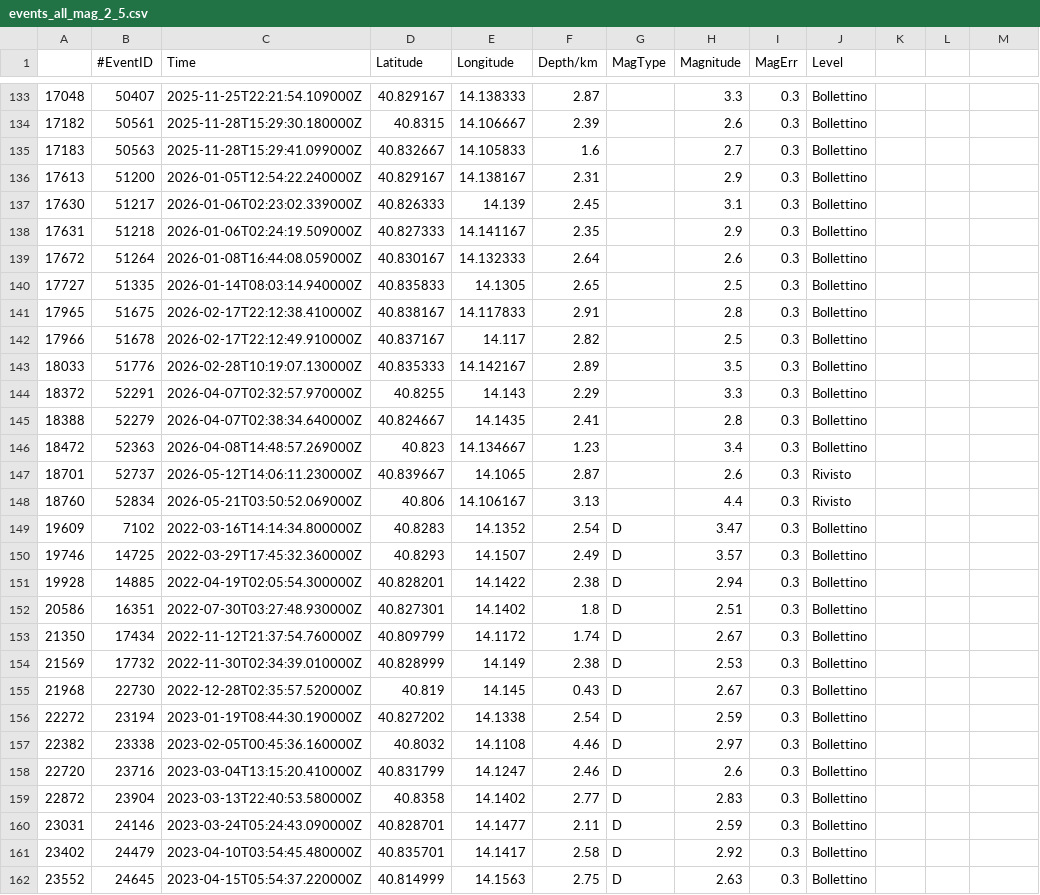
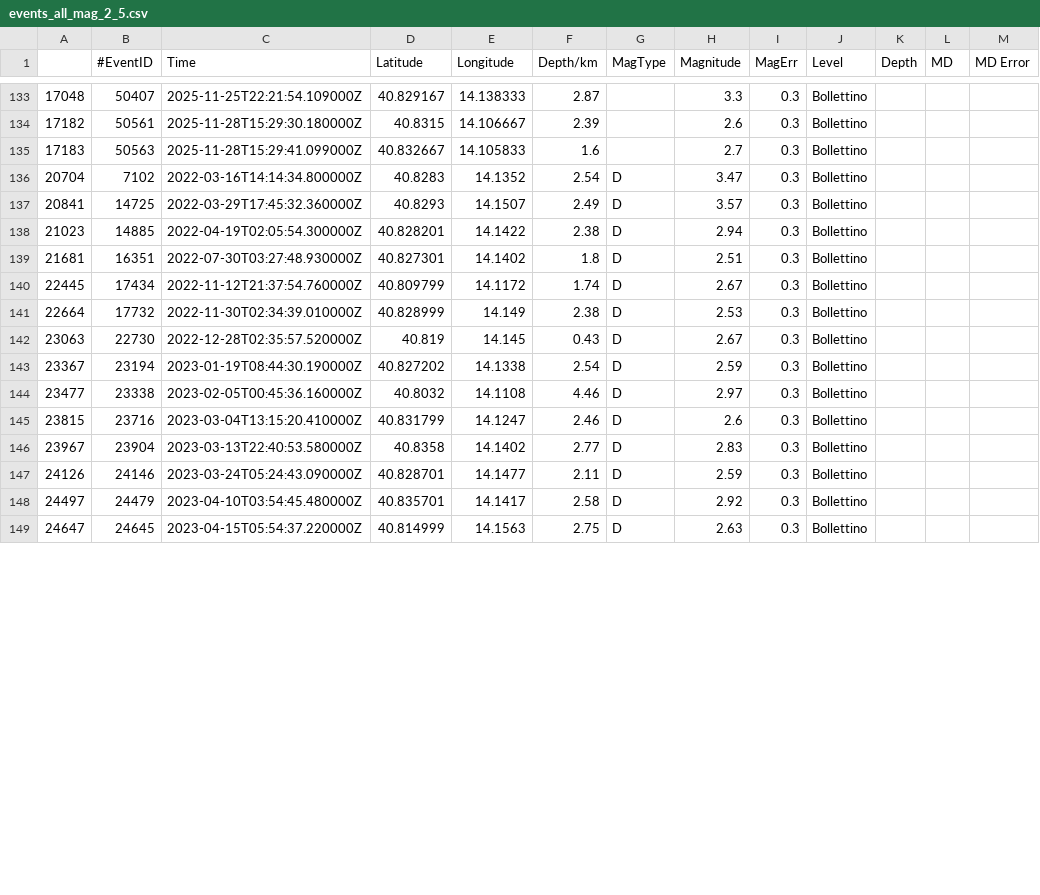
Before and after one commit to giacomorapagnani/CAMPI_FLEGREI_moment_tensor, a CSV file: CAT/GOSSIP_events_cvs/events_all_mag_2_5.csv, drawn as a sheet; only a part is shown, gaps mark what is left out; the diff covers the shown part only.

```diff
--- a/CAT/GOSSIP_events_cvs/events_all_mag_2_5.csv
+++ b/CAT/GOSSIP_events_cvs/events_all_mag_2_5.csv
@@ -1 +1 @@
-,#EventID,Time,Latitude,Longitude,Depth/km,MagType,Magnitude,MagErr,Level
+,#EventID,Time,Latitude,Longitude,Depth/km,MagType,Magnitude,MagErr,Level,Depth,MD,MD Error
@@ -136,27 +136,14 @@
-17613,51200,2026-01-05T12:54:22.240000Z,40.829167,14.138167,2.31,,2.9,0.3,Bollettino
-17630,51217,2026-01-06T02:23:02.339000Z,40.826333,14.139,2.45,,3.1,0.3,Bollettino
-17631,51218,2026-01-06T02:24:19.509000Z,40.827333,14.141167,2.35,,2.9,0.3,Bollettino
-17672,51264,2026-01-08T16:44:08.059000Z,40.830167,14.132333,2.64,,2.6,0.3,Bollettino
-17727,51335,2026-01-14T08:03:14.940000Z,40.835833,14.1305,2.65,,2.5,0.3,Bollettino
-17965,51675,2026-02-17T22:12:38.410000Z,40.838167,14.117833,2.91,,2.8,0.3,Bollettino
-17966,51678,2026-02-17T22:12:49.910000Z,40.837167,14.117,2.82,,2.5,0.3,Bollettino
-18033,51776,2026-02-28T10:19:07.130000Z,40.835333,14.142167,2.89,,3.5,0.3,Bollettino
-18372,52291,2026-04-07T02:32:57.970000Z,40.8255,14.143,2.29,,3.3,0.3,Bollettino
-18388,52279,2026-04-07T02:38:34.640000Z,40.824667,14.1435,2.41,,2.8,0.3,Bollettino
-18472,52363,2026-04-08T14:48:57.269000Z,40.823,14.134667,1.23,,3.4,0.3,Bollettino
-18701,52737,2026-05-12T14:06:11.230000Z,40.839667,14.1065,2.87,,2.6,0.3,Rivisto
-18760,52834,2026-05-21T03:50:52.069000Z,40.806,14.106167,3.13,,4.4,0.3,Rivisto
-19609,7102,2022-03-16T14:14:34.800000Z,40.8283,14.1352,2.54,D,3.47,0.3,Bollettino
-19746,14725,2022-03-29T17:45:32.360000Z,40.8293,14.1507,2.49,D,3.57,0.3,Bollettino
-19928,14885,2022-04-19T02:05:54.300000Z,40.828201,14.1422,2.38,D,2.94,0.3,Bollettino
-20586,16351,2022-07-30T03:27:48.930000Z,40.827301,14.1402,1.8,D,2.51,0.3,Bollettino
-21350,17434,2022-11-12T21:37:54.760000Z,40.809799,14.1172,1.74,D,2.67,0.3,Bollettino
-21569,17732,2022-11-30T02:34:39.010000Z,40.828999,14.149,2.38,D,2.53,0.3,Bollettino
-21968,22730,2022-12-28T02:35:57.520000Z,40.819,14.145,0.43,D,2.67,0.3,Bollettino
-22272,23194,2023-01-19T08:44:30.190000Z,40.827202,14.1338,2.54,D,2.59,0.3,Bollettino
-22382,23338,2023-02-05T00:45:36.160000Z,40.8032,14.1108,4.46,D,2.97,0.3,Bollettino
-22720,23716,2023-03-04T13:15:20.410000Z,40.831799,14.1247,2.46,D,2.6,0.3,Bollettino
-22872,23904,2023-03-13T22:40:53.580000Z,40.8358,14.1402,2.77,D,2.83,0.3,Bollettino
-23031,24146,2023-03-24T05:24:43.090000Z,40.828701,14.1477,2.11,D,2.59,0.3,Bollettino
-23402,24479,2023-04-10T03:54:45.480000Z,40.835701,14.1417,2.58,D,2.92,0.3,Bollettino
-23552,24645,2023-04-15T05:54:37.220000Z,40.814999,14.1563,2.75,D,2.63,0.3,Bollettino
+20704,7102,2022-03-16T14:14:34.800000Z,40.8283,14.1352,2.54,D,3.47,0.3,Bollettino,,,
+20841,14725,2022-03-29T17:45:32.360000Z,40.8293,14.1507,2.49,D,3.57,0.3,Bollettino,,,
+21023,14885,2022-04-19T02:05:54.300000Z,40.828201,14.1422,2.38,D,2.94,0.3,Bollettino,,,
+21681,16351,2022-07-30T03:27:48.930000Z,40.827301,14.1402,1.8,D,2.51,0.3,Bollettino,,,
+22445,17434,2022-11-12T21:37:54.760000Z,40.809799,14.1172,1.74,D,2.67,0.3,Bollettino,,,
+22664,17732,2022-11-30T02:34:39.010000Z,40.828999,14.149,2.38,D,2.53,0.3,Bollettino,,,
+23063,22730,2022-12-28T02:35:57.520000Z,40.819,14.145,0.43,D,2.67,0.3,Bollettino,,,
+23367,23194,2023-01-19T08:44:30.190000Z,40.827202,14.1338,2.54,D,2.59,0.3,Bollettino,,,
+23477,23338,2023-02-05T00:45:36.160000Z,40.8032,14.1108,4.46,D,2.97,0.3,Bollettino,,,
+23815,23716,2023-03-04T13:15:20.410000Z,40.831799,14.1247,2.46,D,2.6,0.3,Bollettino,,,
+23967,23904,2023-03-13T22:40:53.580000Z,40.8358,14.1402,2.77,D,2.83,0.3,Bollettino,,,
+24126,24146,2023-03-24T05:24:43.090000Z,40.828701,14.1477,2.11,D,2.59,0.3,Bollettino,,,
+24497,24479,2023-04-10T03:54:45.480000Z,40.835701,14.1417,2.58,D,2.92,0.3,Bollettino,,,
+24647,24645,2023-04-15T05:54:37.220000Z,40.814999,14.1563,2.75,D,2.63,0.3,Bollettino,,,
```
Also changed, not shown: 32 edited cells elsewhere in this file, 14 other files.
